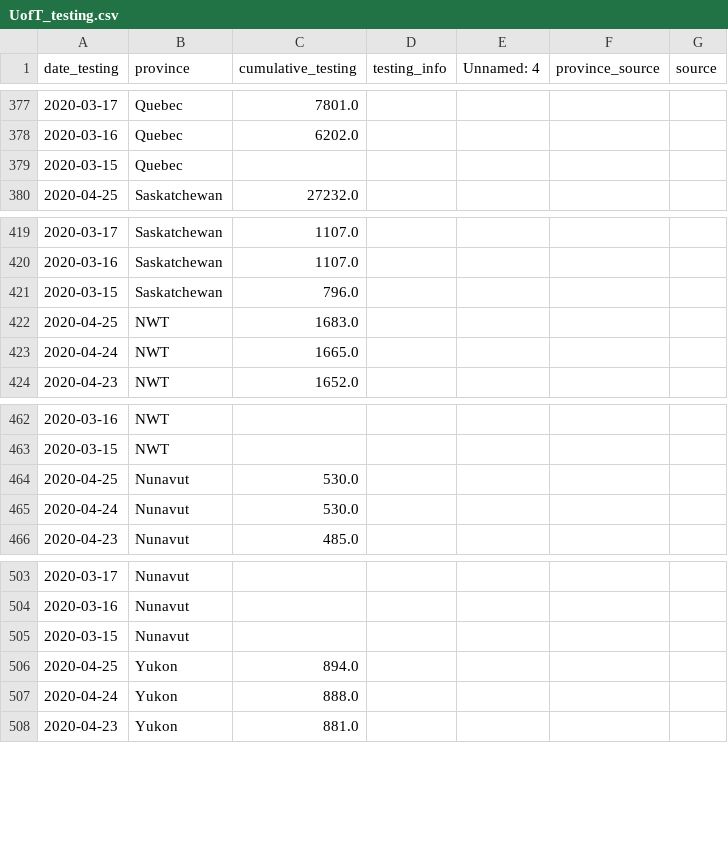
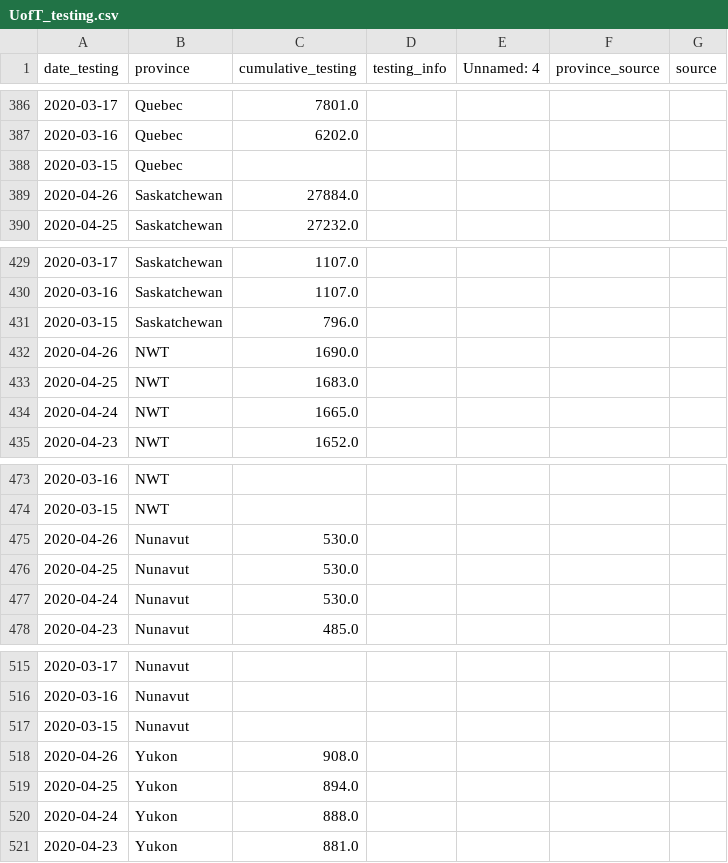
Before and after one commit to nickbent/covid-quebec-ontario, a CSV file: data/Canada/UofT_testing.csv, drawn as a sheet; only a part is shown, gaps mark what is left out; the diff covers the shown part only; the diff names each change by its address in the sheet, - before the commit and + after, or states it on an @@ line.

```diff
--- a/data/Canada/UofT_testing.csv
+++ b/data/Canada/UofT_testing.csv
+row 389: 2020-04-26 | Saskatchewan | 27884.0
+row 432: 2020-04-26 | NWT | 1690.0
+row 475: 2020-04-26 | Nunavut | 530.0
+row 518: 2020-04-26 | Yukon | 908.0
```
Also changed, not shown: 9 added rows and 26 edited cells elsewhere in this file, data/Canada/GC.csv, data/Canada/JHU_cases.csv, 31 other files.
